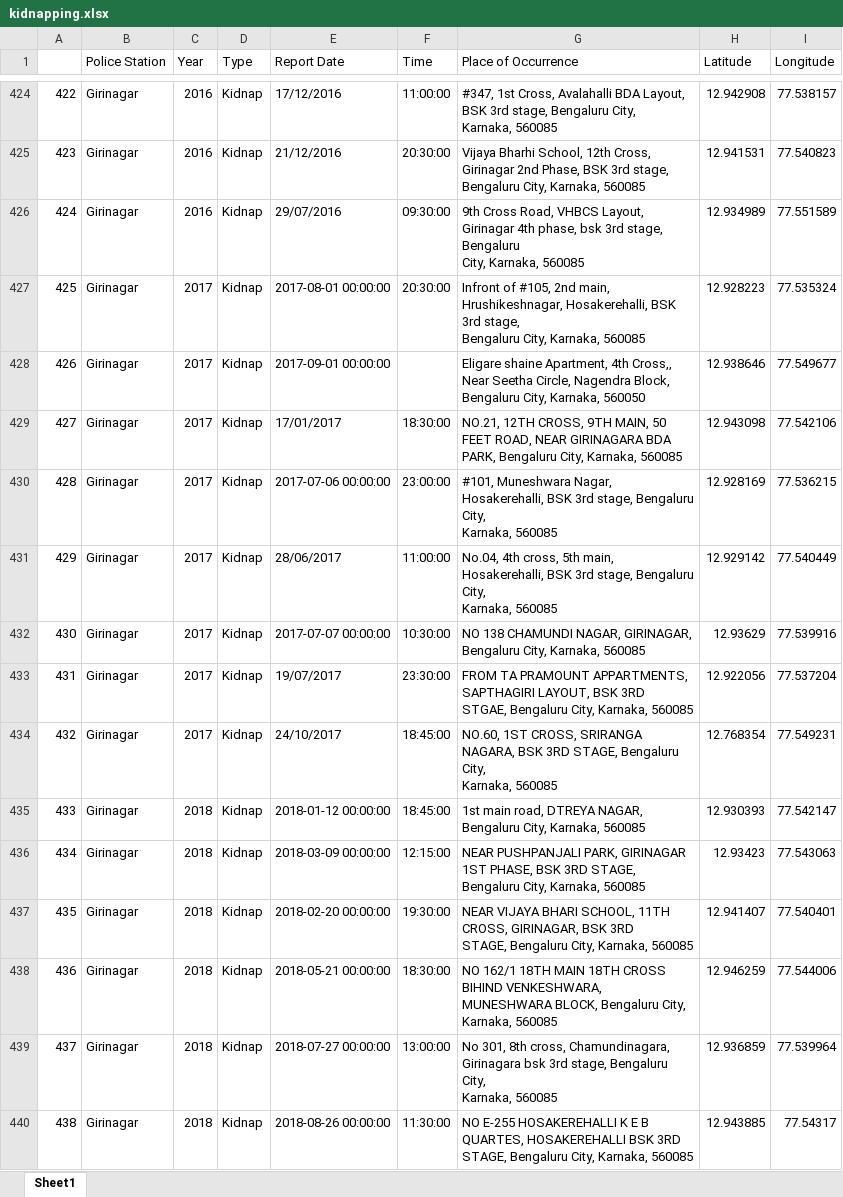
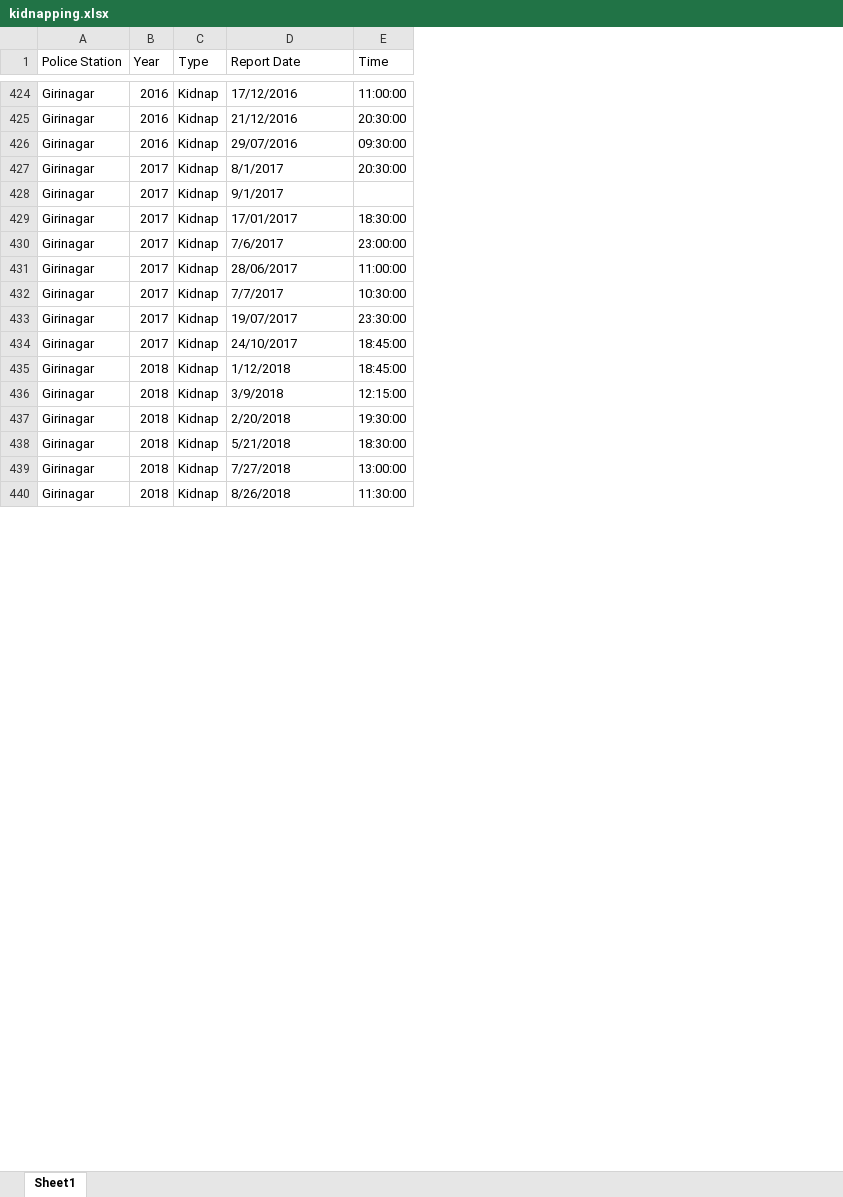
Before and after one commit to vineetdsat/CrimeStatistics, an Excel workbook: Cleaned_Data/kidnapping.xlsx, sheet Sheet1, drawn as a sheet; only a part is shown, gaps mark what is left out; values as stored, in another font and other column widths than the file's, no cell formats; removed rows and columns are numbered as before the commit, all else as after; ↵ is a line break in a cell; the diff covers the shown part only; the diff names each change by its address in the sheet, - before the commit and + after, or states it on an @@ line.

```diff
--- a/Cleaned_Data/kidnapping.xlsx (sheet Sheet1)
+++ b/Cleaned_Data/kidnapping.xlsx (sheet Sheet1)
-column A, rows 424-440: 422 | 423 | 424 | 425 | 426 | 427 | 428 | 429 | 430 | 431 | 432 | 433 | 434 | 435 | 436 | 437 | 438
-column G (Place of Occurrence), rows 424-440: #347, 1st Cross, Avalahalli BDA Layout, BSK 3rd stage, Bengaluru City, ↵ Karnaka, 560085 | Vijaya Bharhi School, 12th Cross, Girinagar 2nd Phase, BSK 3rd stage, ↵ Bengaluru City, Karnaka, 560085 | 9th Cross Road, VHBCS Layout, Girinagar 4th phase, bsk 3rd stage, Bengaluru ↵ City, Karnaka, 560085 | Infront of #105, 2nd main, Hrushikeshnagar, Hosakerehalli, BSK 3rd stage, ↵ Bengaluru City, Karnaka, 560085 | Eligare shaine Apartment, 4th Cross,, Near Seetha Circle, Nagendra Block, ↵ Bengaluru City, Karnaka, 560050 | NO.21, 12TH CROSS, 9TH MAIN, 50 FEET ROAD, NEAR GIRINAGARA BDA ↵ PARK, Bengaluru City, Karnaka, 560085 | #101, Muneshwara Nagar, Hosakerehalli, BSK 3rd stage, Bengaluru City, ↵ Karnaka, 560085 | No.04, 4th cross, 5th main, Hosakerehalli, BSK 3rd stage, Bengaluru City, ↵ Karnaka, 560085 | NO 138 CHAMUNDI NAGAR, GIRINAGAR, Bengaluru City, Karnaka, 560085 | FROM TA PRAMOUNT APPARTMENTS, SAPTHAGIRI LAYOUT, BSK 3RD ↵ STGAE, Bengaluru City, Karnaka, 560085 | NO.60, 1ST CROSS, SRIRANGA NAGARA, BSK 3RD STAGE, Bengaluru City, ↵ Karnaka, 560085 | 1st main road, DTREYA NAGAR, Bengaluru City, Karnaka, 560085 | NEAR PUSHPANJALI PARK, GIRINAGAR 1ST PHASE, BSK 3RD STAGE, ↵ Bengaluru City, Karnaka, 560085 | NEAR VIJAYA BHARI SCHOOL, 11TH CROSS, GIRINAGAR, BSK 3RD ↵ STAGE, Bengaluru City, Karnaka, 560085 | NO 162/1 18TH MAIN 18TH CROSS BIHIND VENKESHWARA, ↵ MUNESHWARA BLOCK, Bengaluru City, Karnaka, 560085 | No 301, 8th cross, Chamundinagara, Girinagara bsk 3rd stage, Bengaluru City, ↵ Karnaka, 560085 | NO E-255 HOSAKEREHALLI K E B QUARTES, HOSAKEREHALLI BSK 3RD ↵ STAGE, Bengaluru City, Karnaka, 560085
-column H (Latitude), rows 424-440: 12.942908 | 12.941531 | 12.934989 | 12.928223 | 12.938646 | 12.943098 | 12.928169 | 12.929142 | 12.93629 | 12.922056 | 12.768354 | 12.930393 | 12.93423 | 12.941407 | 12.946259 | 12.936859 | 12.943885
-column I (Longitude), rows 424-440: 77.538157 | 77.540823 | 77.551589 | 77.535324 | 77.549677 | 77.542106 | 77.536215 | 77.540449 | 77.539916 | 77.537204 | 77.549231 | 77.542147 | 77.543063 | 77.540401 | 77.544006 | 77.539964 | 77.54317
-D427 (Report Date): 2017-08-01 00:00:00
+D427 (Report Date): 8/1/2017
-D428 (Report Date): 2017-09-01 00:00:00
+D428 (Report Date): 9/1/2017
-D430 (Report Date): 2017-07-06 00:00:00
+D430 (Report Date): 7/6/2017
-D432 (Report Date): 2017-07-07 00:00:00
+D432 (Report Date): 7/7/2017
-D435 (Report Date): 2018-01-12 00:00:00
+D435 (Report Date): 1/12/2018
-D436 (Report Date): 2018-03-09 00:00:00
+D436 (Report Date): 3/9/2018
-D437 (Report Date): 2018-02-20 00:00:00
+D437 (Report Date): 2/20/2018
-D438 (Report Date): 2018-05-21 00:00:00
+D438 (Report Date): 5/21/2018
-D439 (Report Date): 2018-07-27 00:00:00
+D439 (Report Date): 7/27/2018
-D440 (Report Date): 2018-08-26 00:00:00
+D440 (Report Date): 8/26/2018
```
Also changed, not shown: 252 edited cells elsewhere in this sheet, cell formats, Cleaned_Data/hurt.xlsx, Cleaned_Data/murder.xlsx, 10 other files.
